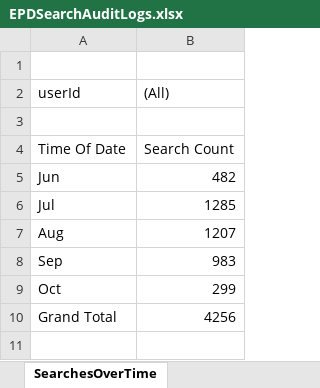
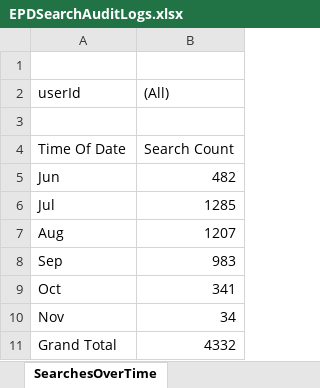
Before and after one commit to eyes-off/eugene-oregon, an Excel workbook: FlockAuditLogs/EPDSearchAuditLogs.xlsx, sheet SearchesOverTime, drawn as a sheet; values as stored, in another font and other column widths than the file's, no borders; charts and pictures not drawn; addresses are those after the commit; the diff names each change by its address in the sheet, - before the commit and + after, or states it on an @@ line.

```diff
--- a/FlockAuditLogs/EPDSearchAuditLogs.xlsx (sheet SearchesOverTime)
+++ b/FlockAuditLogs/EPDSearchAuditLogs.xlsx (sheet SearchesOverTime)
-B9 ((All)): 299
+B9 ((All)): 341
+row 10: Nov | 34
-B11 ((All)): 4256
+B11 ((All)): 4332
```
Also changed, not shown: sheet Log, sheet Searches By User, sheet SearchesByTimeOfDay, sheet Searches By Reason, charts or pictures, 1 other file.
